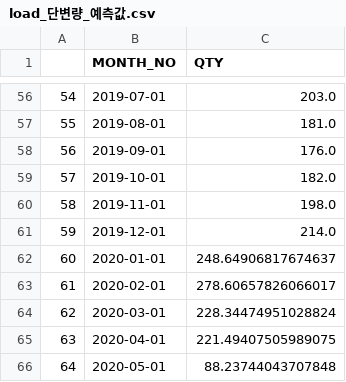
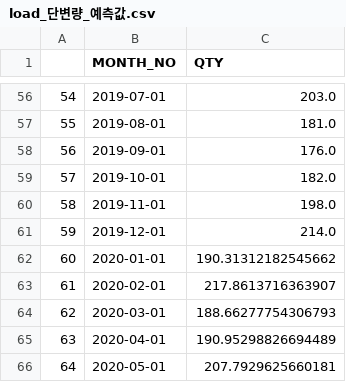
Before and after one commit to KstecGit2021/APS_alpha, a CSV file: 시계열_딥러닝(LSTM)/load_단변량_예측값.csv, drawn as a sheet; only a part is shown, gaps mark what is left out.

```diff
--- a/시계열_딥러닝(LSTM)/load_단변량_예측값.csv
+++ b/시계열_딥러닝(LSTM)/load_단변량_예측값.csv
@@ -61,6 +61,6 @@
 59,2019-12-01,214.0
-60,2020-01-01,248.64906817674637
-61,2020-02-01,278.60657826066017
-62,2020-03-01,228.34474951028824
-63,2020-04-01,221.49407505989075
-64,2020-05-01,88.23744043707848
+60,2020-01-01,190.31312182545662
+61,2020-02-01,217.8613716363907
+62,2020-03-01,188.66277754306793
+63,2020-04-01,190.95298826694489
+64,2020-05-01,207.7929625660181
```
Also changed, not shown: 시계열_딥러닝(LSTM)/load_다변량_예측값.csv, 시계열_딥러닝(LSTM)/output_다변량_예측값.csv, 9 other files.
